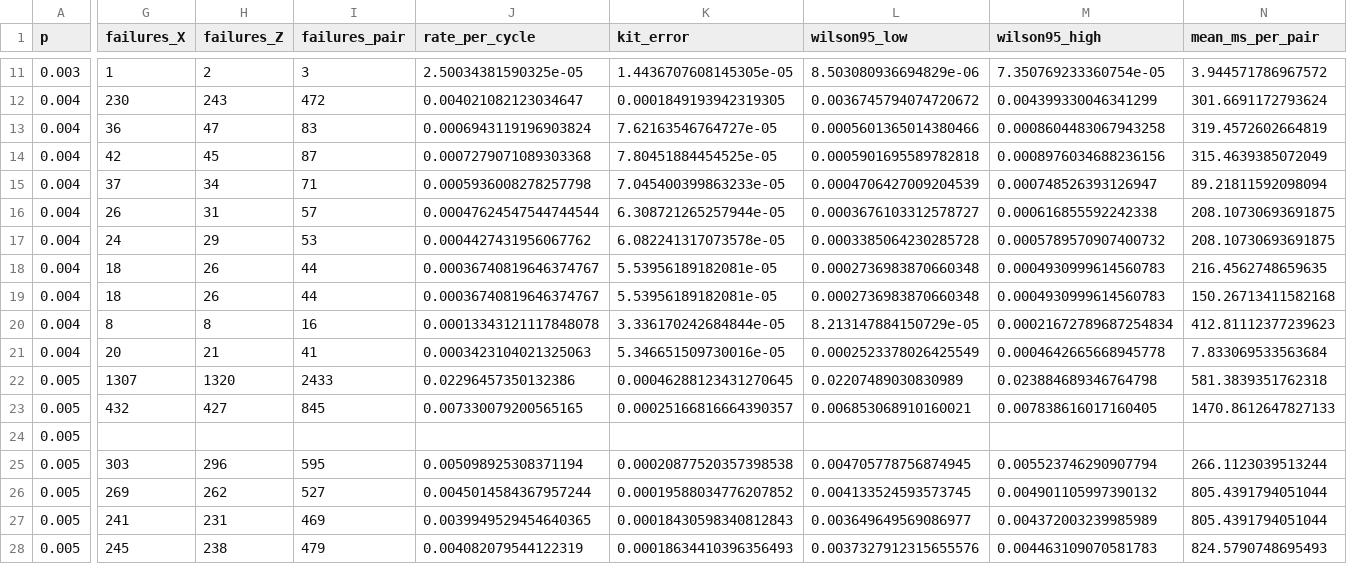
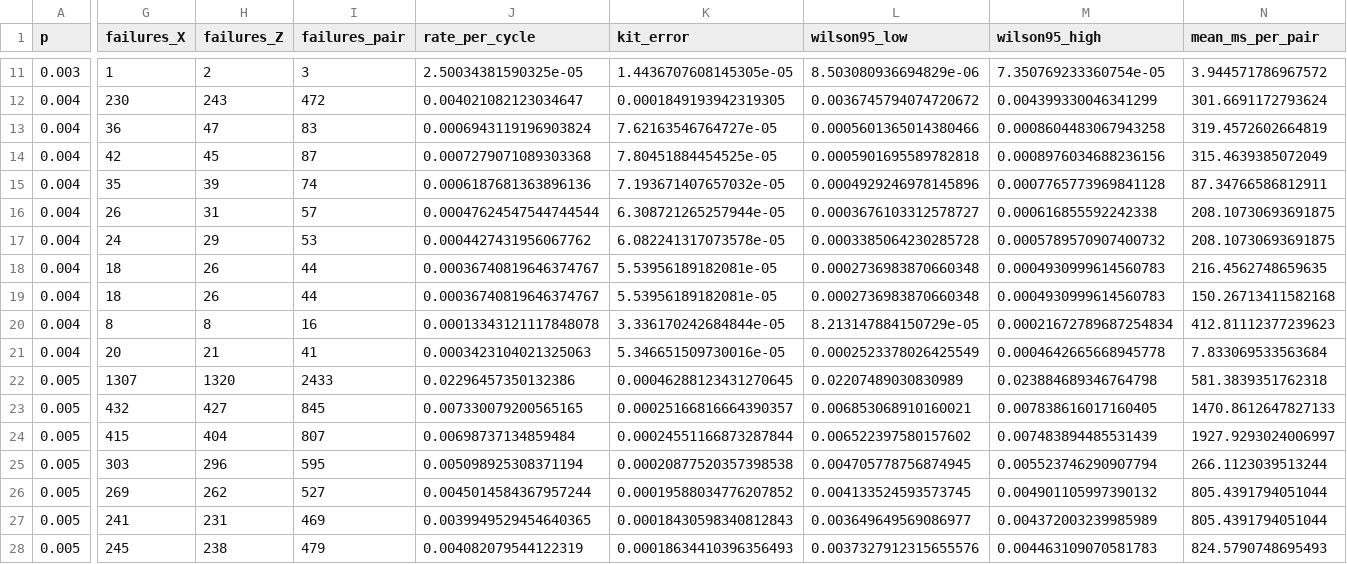
Before and after one commit to Trade42/HackMidwest, a CSV file: challenge-1-ml-decoder-kit/report/tables/test_all.csv, drawn as a sheet; only a part is shown, gaps mark what is left out; removed rows and columns are numbered as before the commit, all else as after; rows hold the shown columns only; the diff covers the shown part only; the diff names each change by its address in the sheet, - before the commit and + after, or states it on an @@ line.

```diff
--- a/challenge-1-ml-decoder-kit/report/tables/test_all.csv
+++ b/challenge-1-ml-decoder-kit/report/tables/test_all.csv
-G15 (failures_X): 37
+G15 (failures_X): 35
-H15 (failures_Z): 34
+H15 (failures_Z): 39
-I15 (failures_pair): 71
+I15 (failures_pair): 74
-J15 (rate_per_cycle): 0.0005936008278257798
+J15 (rate_per_cycle): 0.0006187681363896136
-K15 (kit_error): 7.045400399863233e-05
+K15 (kit_error): 7.193671407657032e-05
-L15 (wilson95_low): 0.0004706427009204539
+L15 (wilson95_low): 0.0004929246978145896
-M15 (wilson95_high): 0.000748526393126947
+M15 (wilson95_high): 0.0007765773969841128
-N15 (mean_ms_per_pair): 89.21811592098094
+N15 (mean_ms_per_pair): 87.34766586812911
-row 24: 0.005
+row 24: 0.005 | 415 | 404 | 807 | 0.00698737134859484 | 0.00024551166873287844 | 0.006522397580157602 | 0.007483894485531439 | 1927.9293024006997
```
Also changed, not shown: 12 edited cells elsewhere in this file, challenge-1-ml-decoder-kit/report/tables/test_comparisons.csv, challenge-1-ml-decoder-kit/report/tables/test_p0.004.csv, 32 other files.
